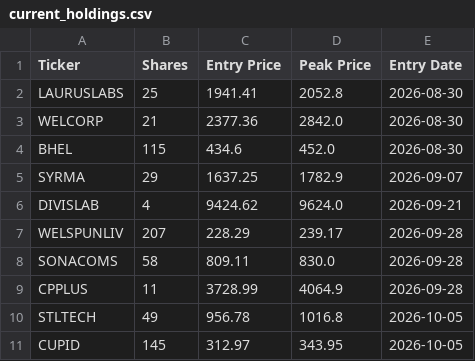
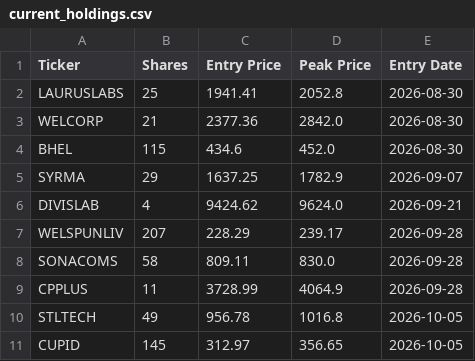
Before and after one commit to shirapthinj/quant_momentum_52w, a CSV file: current_holdings.csv, drawn as a sheet.

```diff
--- a/current_holdings.csv
+++ b/current_holdings.csv
@@ -10,2 +10,2 @@ CPPLUS,11,3728.99,4064.9,2026-09-28
 STLTECH,49,956.78,1016.8,2026-10-05
-CUPID,145,312.97,343.95,2026-10-05
+CUPID,145,312.97,356.65,2026-10-05
```
Also changed, not shown: performance_history.csv, 1 other file.
